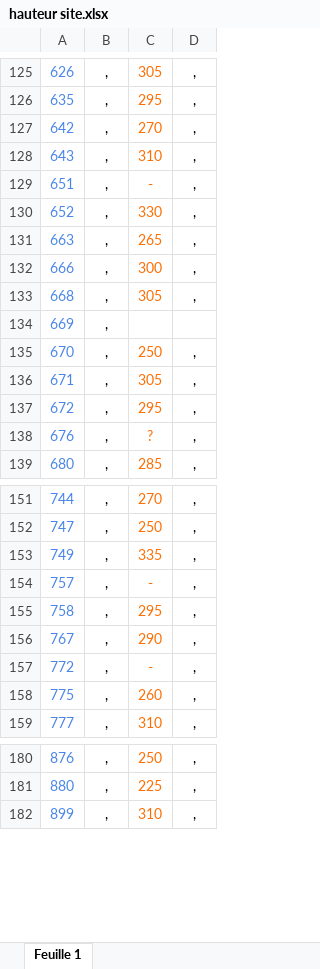
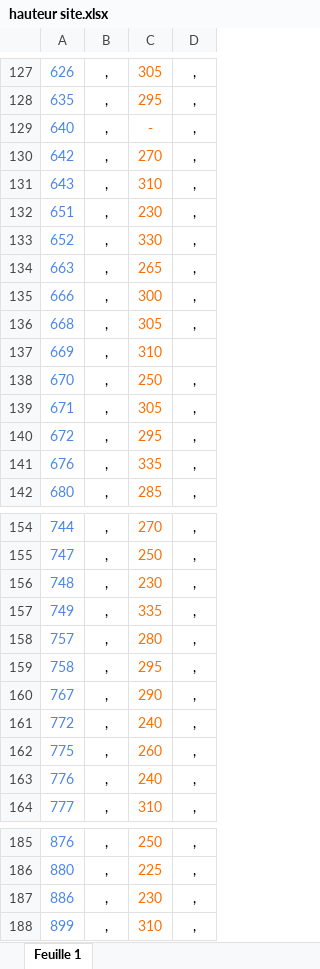
Before and after one commit to zaf57/HTD, an Excel workbook: hauteur site.xlsx, sheet Feuille 1, drawn as a sheet; only a part is shown, gaps mark what is left out; values as stored, in another font and other column widths than the file's, no borders; charts and pictures not drawn; addresses are those after the commit; the diff covers the shown part only; the diff names each change by its address in the sheet, - before the commit and + after, or states it on an @@ line.

```diff
--- a/hauteur site.xlsx (sheet Feuille 1)
+++ b/hauteur site.xlsx (sheet Feuille 1)
+row 129: 640 | , | - | ,
-C132: -
+C132: 230
-C137: (empty)
+C137: 310
-C141: ?
+C141: 335
+row 156: 748 | , | 230 | ,
-C158: -
+C158: 280
-C161: -
+C161: 240
+row 163: 776 | , | 240 | ,
+row 187: 886 | , | 230 | ,
```
Also changed, not shown: 2 added rows and 28 edited cells elsewhere in this sheet.
